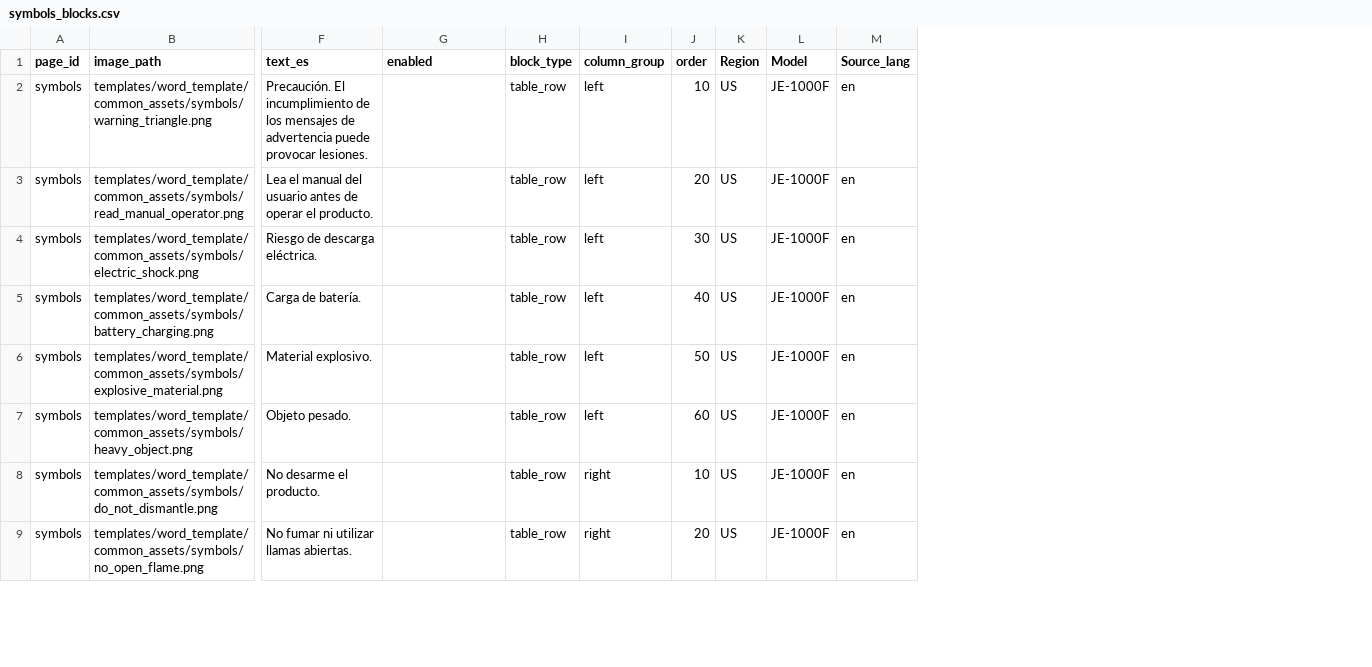
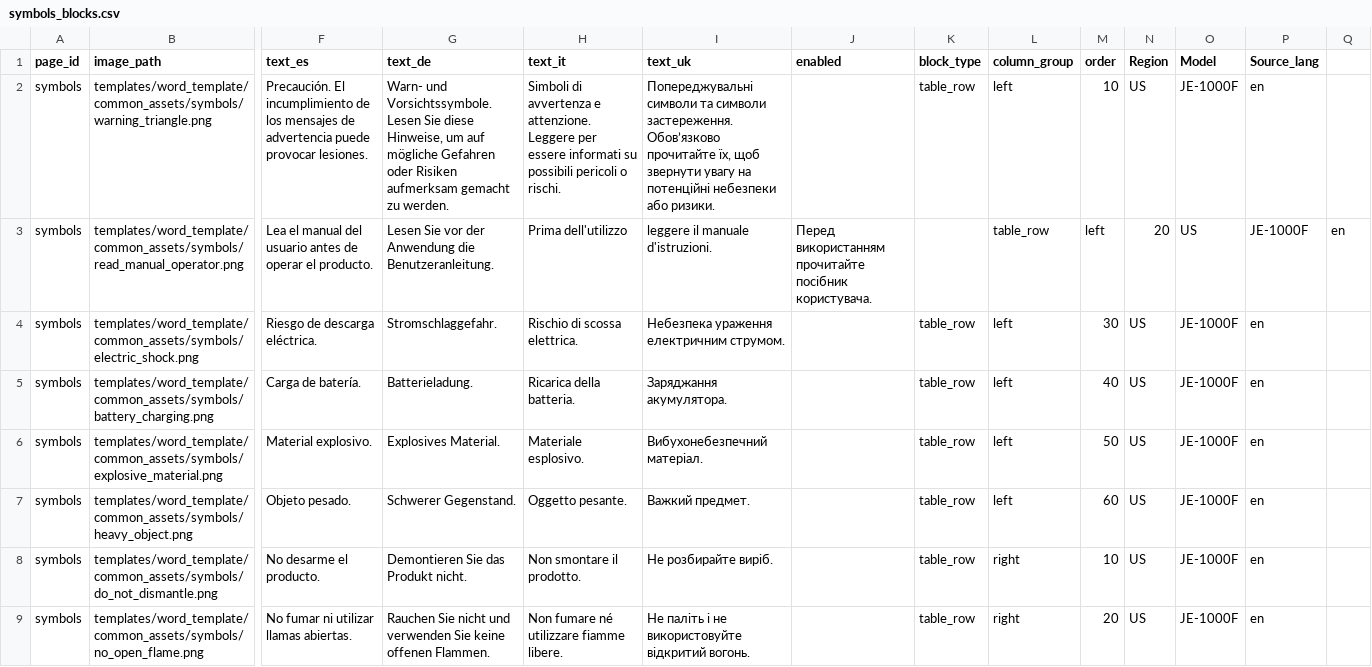
Before and after one commit to Bingboom/auto-manual, a CSV file: data/phase2/symbols_blocks.csv, drawn as a sheet; only a part is shown, gaps mark what is left out; addresses are those after the commit; the diff names each change by its address in the sheet, - before the commit and + after, or states it on an @@ line.

Commit message:
Add EU de/it/uk single-language manuals and phase2 support

```diff
--- a/data/phase2/symbols_blocks.csv
+++ b/data/phase2/symbols_blocks.csv
+column G (text_de), rows 2-9: Warn- und Vorsichtssymbole. Lesen Sie diese Hinweise, um auf mögliche Gefahren oder Risiken aufmerksam gemacht zu werden. | Lesen Sie vor der Anwendung die Benutzeranleitung. | Stromschlaggefahr. | Batterieladung. | Explosives Material. | Schwerer Gegenstand. | Demontieren Sie das Produkt nicht. | Rauchen Sie nicht und verwenden Sie keine offenen Flammen.
+column H (text_it), rows 2-9: Simboli di avvertenza e attenzione. Leggere per essere informati su possibili pericoli o rischi. | Prima dell'utilizzo | Rischio di scossa elettrica. | Ricarica della batteria. | Materiale esplosivo. | Oggetto pesante. | Non smontare il prodotto. | Non fumare né utilizzare fiamme libere.
+column I (text_uk), rows 2-9: Попереджувальні символи та символи застереження. Обов’язково прочитайте їх, щоб звернути увагу на потенційні небезпеки або ризики. | leggere il manuale d'istruzioni. | Небезпека ураження електричним струмом. | Заряджання акумулятора. | Вибухонебезпечний матеріал. | Важкий предмет. | Не розбирайте виріб. | Не паліть і не використовуйте відкритий вогонь.
+column Q, row 3: en
-J3 (enabled): (empty)
+J3 (enabled): Перед використанням прочитайте посібник користувача.
-K3 (block_type): table_row
+K3 (block_type): (empty)
-L3 (column_group): left
+L3 (column_group): table_row
-M3 (order): 20
+M3 (order): left
-N3 (Region): US
+N3 (Region): 20
-O3 (Model): JE-1000F
+O3 (Model): US
-P3 (Source_lang): en
+P3 (Source_lang): JE-1000F
```
Also changed, not shown: data/phase2/Spec_Footnotes.csv, data/phase2/Spec_Notes.csv, 54 other files.
